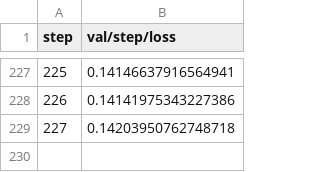
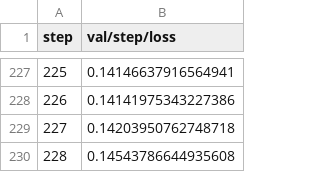
Before and after one commit to iterative/lstm_seq2seq, a TSV file: results/plots/metrics/val/step/loss.tsv, drawn as a sheet; only a part is shown, gaps mark what is left out.

```diff
--- a/results/plots/metrics/val/step/loss.tsv
+++ b/results/plots/metrics/val/step/loss.tsv
@@ -229 +229,2 @@ step	val/step/loss
 227	0.14203950762748718
+228	0.14543786644935608
```
Also changed, not shown: results/plots/metrics/val/step/acc.tsv, 2 other files.
